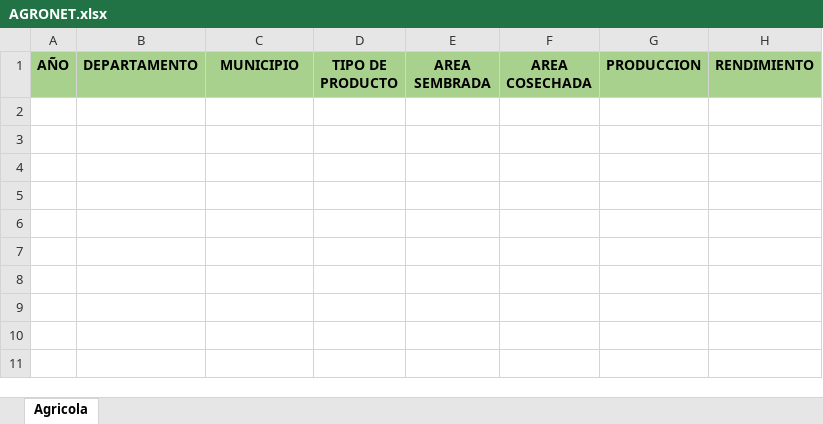
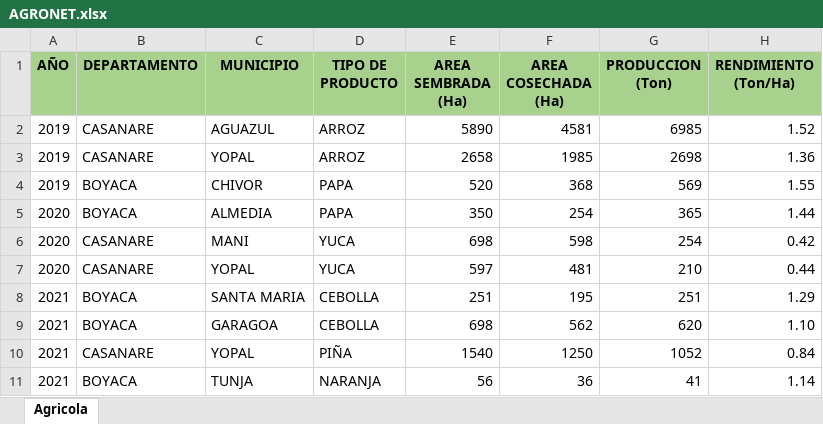
Before and after one commit to juadue/excel, an Excel workbook: PLANTILLAS APLICATIVO/AGRONET.xlsx, sheet Agricola, drawn as a sheet; values as stored, in another font and other column widths than the file's, no borders; ↵ is a line break in a cell; the diff names each change by its address in the sheet, - before the commit and + after, or states it on an @@ line.

```diff
--- a/PLANTILLAS APLICATIVO/AGRONET.xlsx (sheet Agricola)
+++ b/PLANTILLAS APLICATIVO/AGRONET.xlsx (sheet Agricola)
-E1: AREA SEMBRADA
+E1: AREA SEMBRADA (Ha)
-F1: AREA COSECHADA
+F1: AREA COSECHADA ↵ (Ha)
-G1: PRODUCCION
+G1: PRODUCCION (Ton)
-H1: RENDIMIENTO
+H1: RENDIMIENTO (Ton/Ha)
+row 2: 2019 | CASANARE | AGUAZUL | ARROZ | 5890 | 4581 | 6985 | 1.52
+row 3: 2019 | CASANARE | YOPAL | ARROZ | 2658 | 1985 | 2698 | 1.36
+row 4: 2019 | BOYACA | CHIVOR | PAPA | 520 | 368 | 569 | 1.55
+row 5: 2020 | BOYACA | ALMEDIA | PAPA | 350 | 254 | 365 | 1.44
+row 6: 2020 | CASANARE | MANI | YUCA | 698 | 598 | 254 | 0.42
+row 7: 2020 | CASANARE | YOPAL | YUCA | 597 | 481 | 210 | 0.44
+row 8: 2021 | BOYACA | SANTA MARIA | CEBOLLA | 251 | 195 | 251 | 1.29
+row 9: 2021 | BOYACA | GARAGOA | CEBOLLA | 698 | 562 | 620 | 1.10
+row 10: 2021 | CASANARE | YOPAL | PIÑA | 1540 | 1250 | 1052 | 0.84
+row 11: 2021 | BOYACA | TUNJA | NARANJA | 56 | 36 | 41 | 1.14
```
Also changed, not shown: PLANTILLAS APLICATIVO/AES.xlsx, PLANTILLAS APLICATIVO/ALCALDIAS.xlsx, 9 other files.
